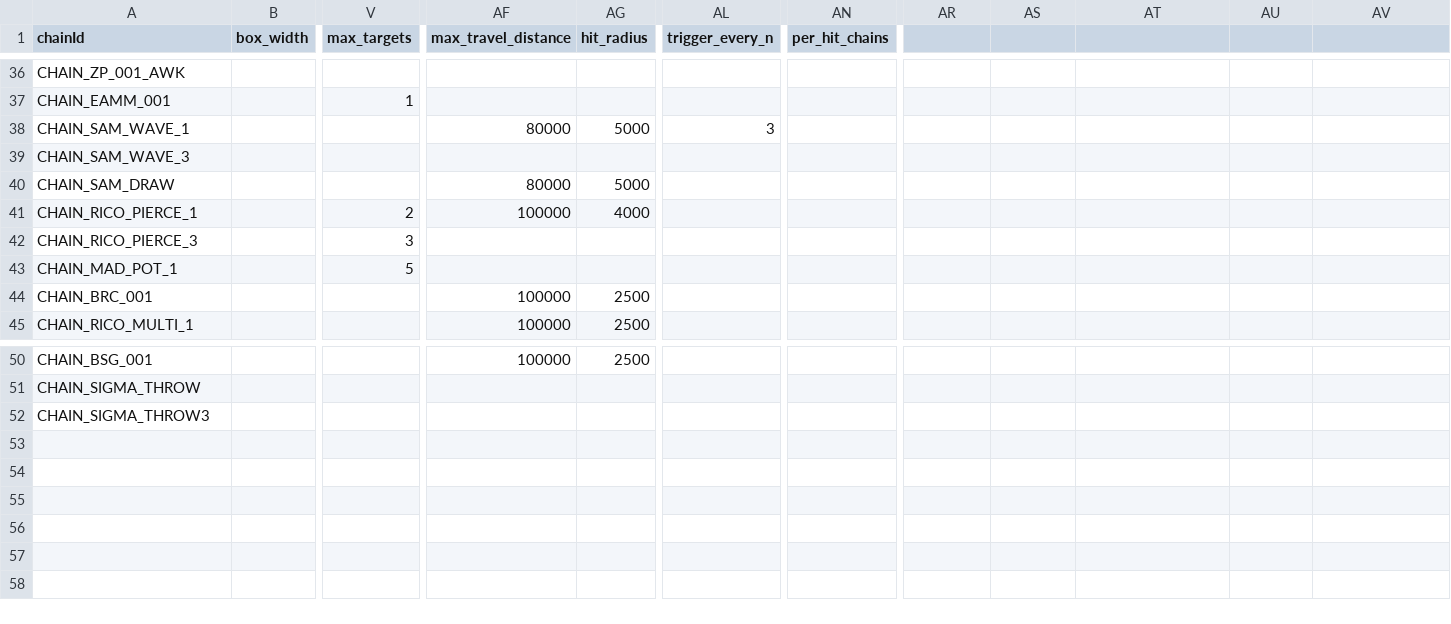
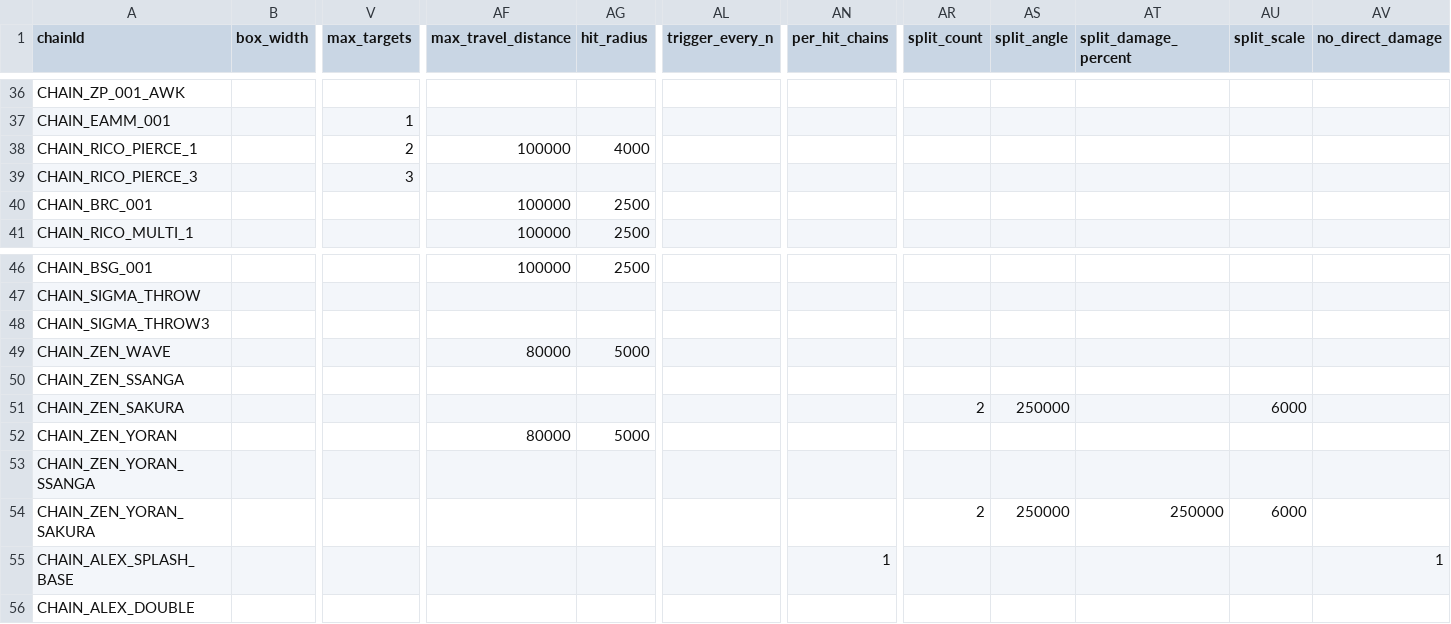
Before and after one commit to wylee-hadeul/zombie-truck-squad-webgl, a CSV file: sandbox/StreamingAssets/data-skill-param-projectile.csv, drawn as a sheet; only a part is shown, gaps mark what is left out; removed rows and columns are numbered as before the commit, all else as after; rows hold the shown columns only; the diff names each change by its address in the sheet, - before the commit and + after, or states it on an @@ line.

```diff
--- a/sandbox/StreamingAssets/data-skill-param-projectile.csv
+++ b/sandbox/StreamingAssets/data-skill-param-projectile.csv
-AR1: (empty)
+AR1: split_count
-AS1: (empty)
+AS1: split_angle
-AT1: (empty)
+AT1: split_damage_percent
-AU1: (empty)
+AU1: split_scale
-AV1: (empty)
+AV1: no_direct_damage
-row 38: CHAIN_SAM_WAVE_1 |  |  | 80000 | 5000 | 3
-row 39: CHAIN_SAM_WAVE_3
-row 40: CHAIN_SAM_DRAW |  |  | 80000 | 5000
-row 43: CHAIN_MAD_POT_1 |  | 5
+row 49: CHAIN_ZEN_WAVE |  |  | 80000 | 5000
+row 50: CHAIN_ZEN_SSANGA
+row 51: CHAIN_ZEN_SAKURA |  |  |  |  |  |  | 2 | 250000 |  | 6000
+row 52: CHAIN_ZEN_YORAN |  |  | 80000 | 5000
+row 53: CHAIN_ZEN_YORAN_SSANGA
+row 54: CHAIN_ZEN_YORAN_SAKURA |  |  |  |  |  |  | 2 | 250000 | 250000 | 6000
+row 55: CHAIN_ALEX_SPLASH_BASE |  |  |  |  |  | 1 |  |  |  |  | 1
+row 56: CHAIN_ALEX_DOUBLE
```
Also changed, not shown: sandbox/StreamingAssets/data-ally.csv, sandbox/StreamingAssets/data-enhance.csv, 32 other files.
